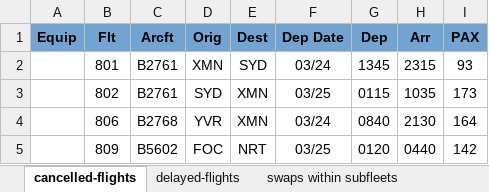
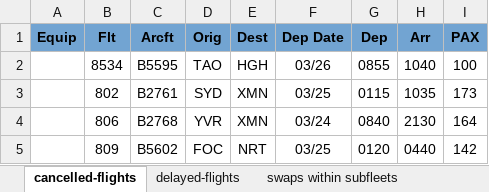
Before and after one commit to LancelotWG/Excel-Tool, an Excel workbook: typhoon20170611-20170324.xlsx, sheet cancelled-flights, drawn as a sheet; only a part is shown; values as stored, in another font and other column widths than the file's, no borders; removed rows and columns are numbered as before the commit, all else as after; the diff names each change by its address in the sheet, - before the commit and + after, or states it on an @@ line.

```diff
--- a/typhoon20170611-20170324.xlsx (sheet cancelled-flights)
+++ b/typhoon20170611-20170324.xlsx (sheet cancelled-flights)
-row 2:  | 801 | B2761 | XMN | SYD | 03/24 | 1345 | 2315 | 93
+row 2:  | 8534 | B5595 | TAO | HGH | 03/26 | 0855 | 1040 | 100
```
Also changed, not shown: IATA vs ICAO Code.xlsx, Ref.xlsx, 29 other files.
